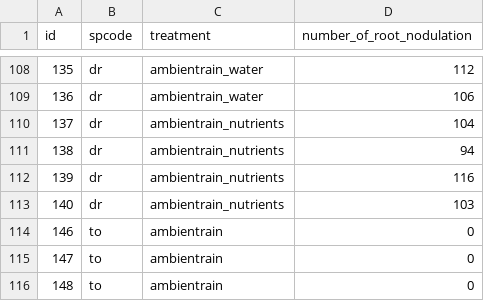
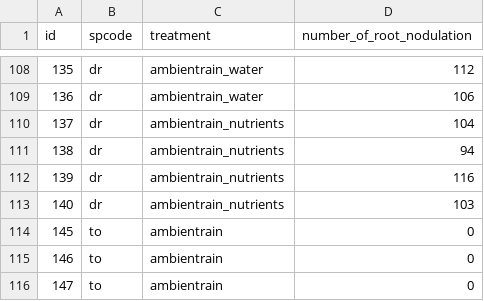
Before and after one commit to ecamo19/shade_house_experiment, a CSV file: data/raw_data/1_nodule_data_with_zeros.csv, drawn as a sheet; only a part is shown, gaps mark what is left out; the shorter side is filled out with more unchanged rows; the diff names each change by its address in the sheet, - before the commit and + after, or states it on an @@ line.

```diff
--- a/data/raw_data/1_nodule_data_with_zeros.csv
+++ b/data/raw_data/1_nodule_data_with_zeros.csv
+row 114: 145 | to | ambientrain | 0
```
Also changed, not shown: 2 other files.
